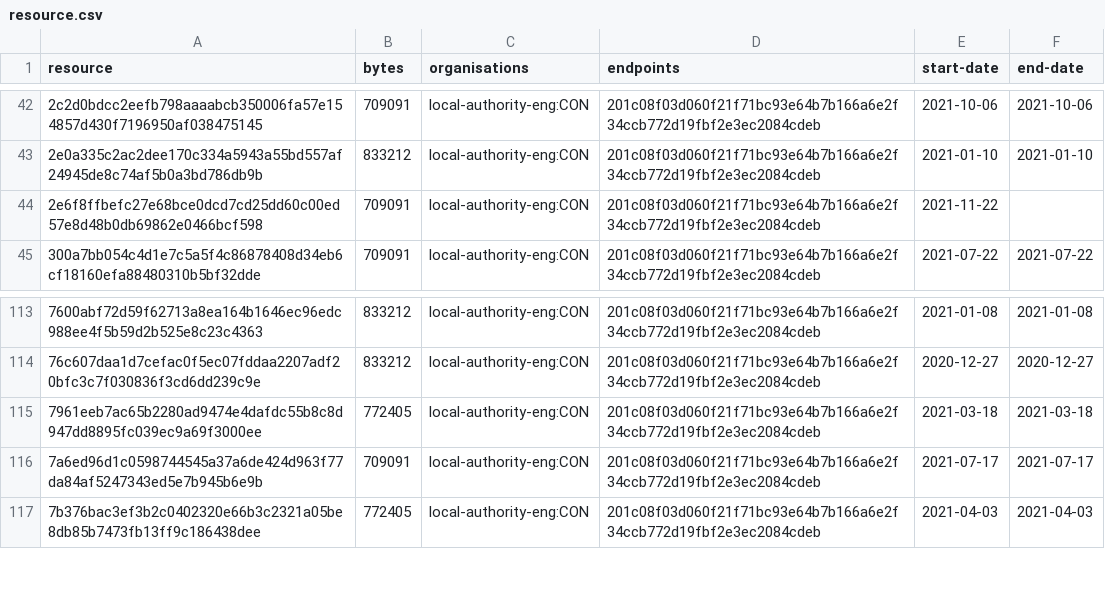
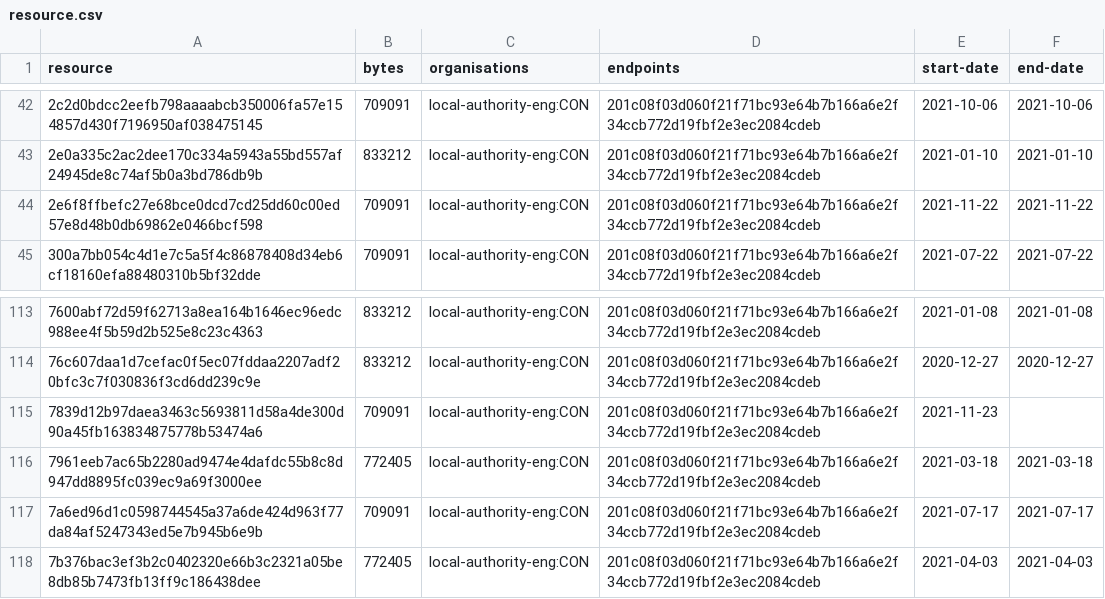
Before and after one commit to digital-land/brownfield-site-collection, a CSV file: collection/resource.csv, drawn as a sheet; only a part is shown, gaps mark what is left out.

```diff
--- a/collection/resource.csv
+++ b/collection/resource.csv
@@ -43,3 +43,3 @@ resource,bytes,organisations,endpoints,start-date,end-date
 2e0a335c2ac2dee170c334a5943a55bd557af24945de8c74af5b0a3bd786db9b,833212,local-authority-eng:CON,201c08f03d060f21f71bc93e64b7b166a6e2f34ccb772d19fbf2e3ec2084cdeb,2021-01-10,2021-01-10
-2e6f8ffbefc27e68bce0dcd7cd25dd60c00ed57e8d48b0db69862e0466bcf598,709091,local-authority-eng:CON,201c08f03d060f21f71bc93e64b7b166a6e2f34ccb772d19fbf2e3ec2084cdeb,2021-11-22,
+2e6f8ffbefc27e68bce0dcd7cd25dd60c00ed57e8d48b0db69862e0466bcf598,709091,local-authority-eng:CON,201c08f03d060f21f71bc93e64b7b166a6e2f34ccb772d19fbf2e3ec2084cdeb,2021-11-22,2021-11-22
 300a7bb054c4d1e7c5a5f4c86878408d34eb6cf18160efa88480310b5bf32dde,709091,local-authority-eng:CON,201c08f03d060f21f71bc93e64b7b166a6e2f34ccb772d19fbf2e3ec2084cdeb,2021-07-22,2021-07-22
@@ -114,2 +114,3 @@ resource,bytes,organisations,endpoints,start-date,end-date
 76c607daa1d7cefac0f5ec07fddaa2207adf20bfc3c7f030836f3cd6dd239c9e,833212,local-authority-eng:CON,201c08f03d060f21f71bc93e64b7b166a6e2f34ccb772d19fbf2e3ec2084cdeb,2020-12-27,2020-12-27
+7839d12b97daea3463c5693811d58a4de300d90a45fb163834875778b53474a6,709091,local-authority-eng:CON,201c08f03d060f21f71bc93e64b7b166a6e2f34ccb772d19fbf2e3ec2084cdeb,2021-11-23,
 7961eeb7ac65b2280ad9474e4dafdc55b8c8d947dd8895fc039ec9a69f3000ee,772405,local-authority-eng:CON,201c08f03d060f21f71bc93e64b7b166a6e2f34ccb772d19fbf2e3ec2084cdeb,2021-03-18,2021-03-18
```
Also changed, not shown: collection/log.csv, 1 other file.
